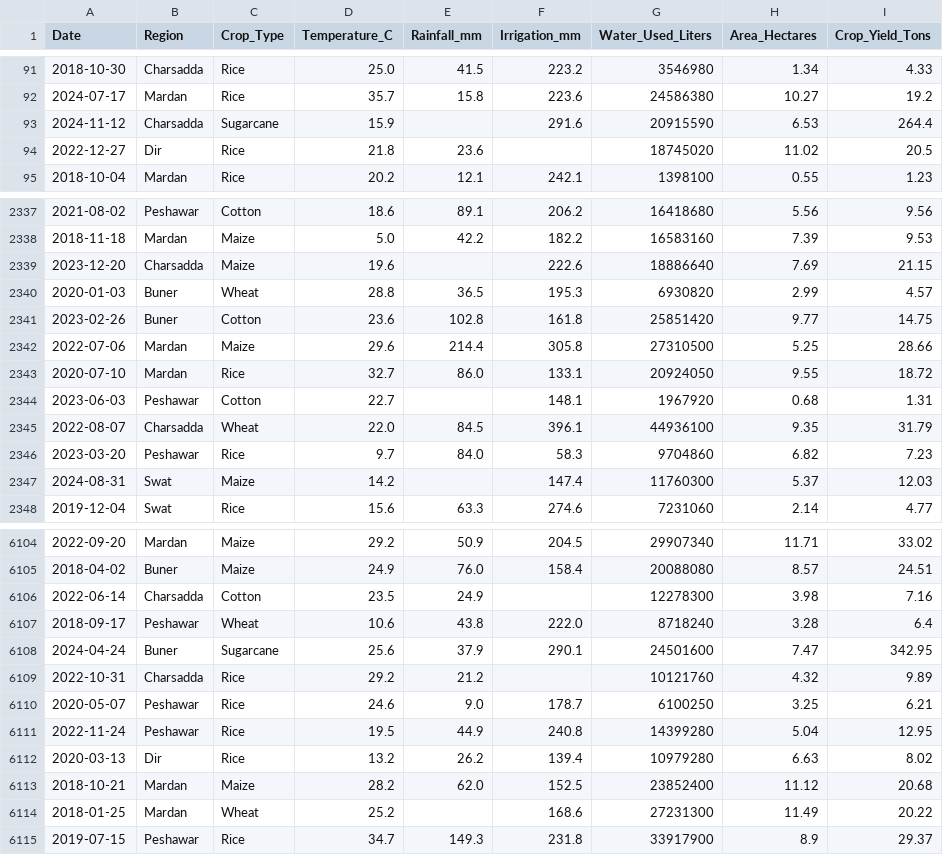
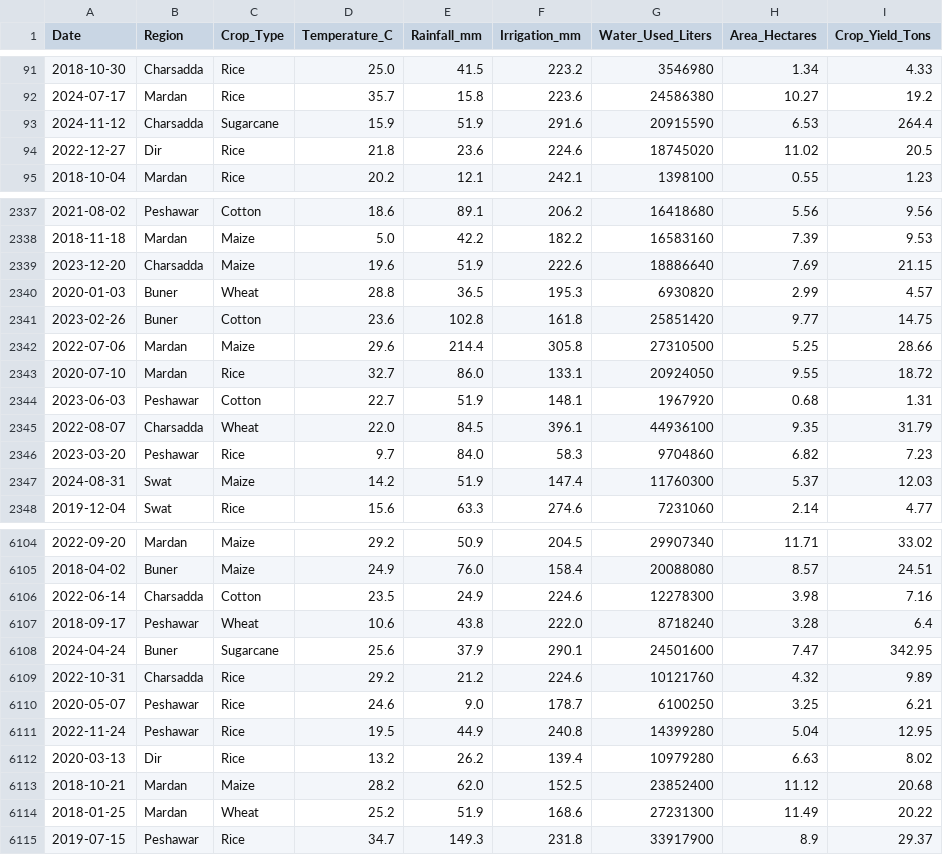
Before and after one commit to Engr-Jawad/Data-Science-Projects, a CSV file: agricultural_water_efficiency/cleaned_agricultural_data.csv, drawn as a sheet; only a part is shown, gaps mark what is left out; the diff covers the shown part only; the diff names each change by its address in the sheet, - before the commit and + after, or states it on an @@ line.

Commit message:
data viusaliaziation started and analysis are completed and some other changes in the code

```diff
--- a/agricultural_water_efficiency/cleaned_agricultural_data.csv
+++ b/agricultural_water_efficiency/cleaned_agricultural_data.csv
-E93 (Rainfall_mm): (empty)
+E93 (Rainfall_mm): 51.9
-F94 (Irrigation_mm): (empty)
+F94 (Irrigation_mm): 224.6
-E2339 (Rainfall_mm): (empty)
+E2339 (Rainfall_mm): 51.9
-E2344 (Rainfall_mm): (empty)
+E2344 (Rainfall_mm): 51.9
-E2347 (Rainfall_mm): (empty)
+E2347 (Rainfall_mm): 51.9
-F6106 (Irrigation_mm): (empty)
+F6106 (Irrigation_mm): 224.6
-F6109 (Irrigation_mm): (empty)
+F6109 (Irrigation_mm): 224.6
-E6114 (Rainfall_mm): (empty)
+E6114 (Rainfall_mm): 51.9
```
Also changed, not shown: 152 edited cells elsewhere in this file, 5 other files.
